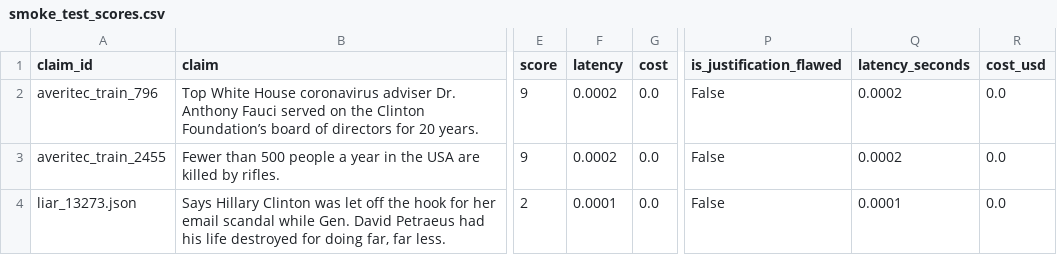
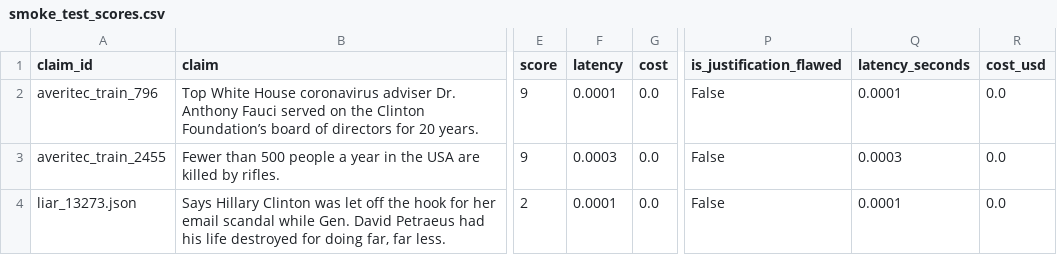
Before and after one commit to anngyn/IT2040-LLM-Application, a CSV file: fact_audit_reproduction/outputs/smoke_test_scores.csv, drawn as a sheet; only a part is shown, gaps mark what is left out; the diff names each change by its address in the sheet, - before the commit and + after, or states it on an @@ line.

```diff
--- a/fact_audit_reproduction/outputs/smoke_test_scores.csv
+++ b/fact_audit_reproduction/outputs/smoke_test_scores.csv
-F2 (latency): 0.0002
+F2 (latency): 0.0001
-Q2 (latency_seconds): 0.0002
+Q2 (latency_seconds): 0.0001
-F3 (latency): 0.0002
+F3 (latency): 0.0003
-Q3 (latency_seconds): 0.0002
+Q3 (latency_seconds): 0.0003
```
Also changed, not shown: fact_audit_reproduction/outputs/cached_demo/demo_scores.csv, fact_audit_reproduction/outputs/scores.csv, 11 other files.
